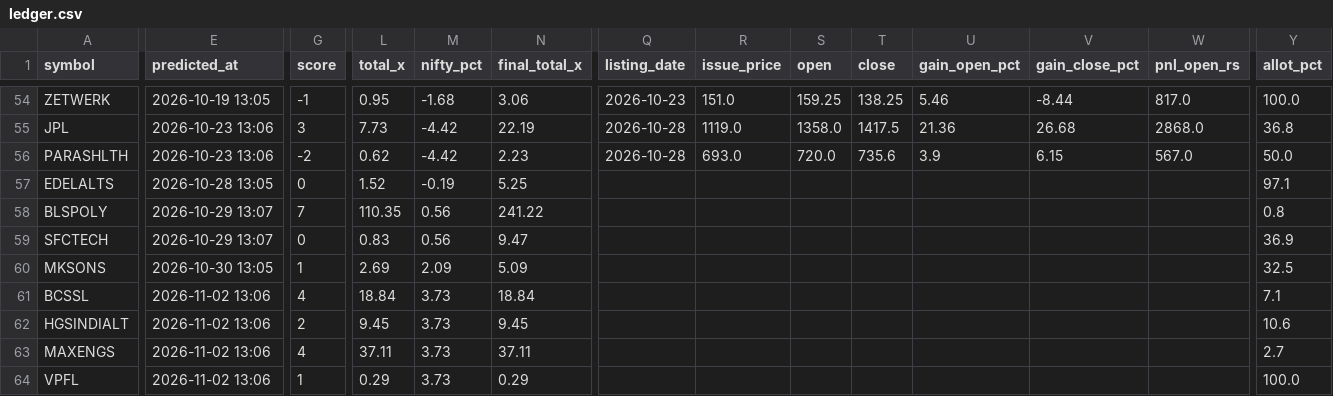
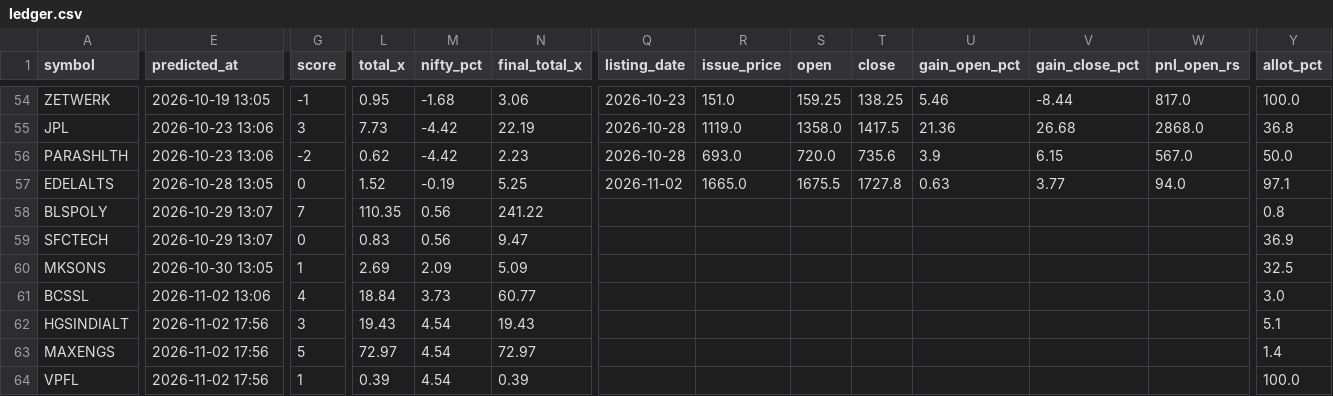
Before and after one commit to rathirahul46/ipo-track-record-public, a CSV file: ledger.csv, drawn as a sheet; only a part is shown, gaps mark what is left out; the diff covers the shown part only; the diff names each change by its address in the sheet, - before the commit and + after, or states it on an @@ line.

```diff
--- a/ledger.csv
+++ b/ledger.csv
-Q57 (listing_date): (empty)
+Q57 (listing_date): 2026-11-02
-R57 (issue_price): (empty)
+R57 (issue_price): 1665.0
-S57 (open): (empty)
+S57 (open): 1675.5
-T57 (close): (empty)
+T57 (close): 1727.8
-U57 (gain_open_pct): (empty)
+U57 (gain_open_pct): 0.63
-V57 (gain_close_pct): (empty)
+V57 (gain_close_pct): 3.77
-W57 (pnl_open_rs): (empty)
+W57 (pnl_open_rs): 94.0
-N61 (final_total_x): 18.84
+N61 (final_total_x): 60.77
-Y61 (allot_pct): 7.1
+Y61 (allot_pct): 3.0
-E62:E64 (predicted_at): 2026-11-02 13:06
+E62:E64 (predicted_at): 2026-11-02 17:56
-G62 (score): 2
+G62 (score): 3
-L62 (total_x): 9.45
+L62 (total_x): 19.43
-M62:M64 (nifty_pct): 3.73
+M62:M64 (nifty_pct): 4.54
-N62 (final_total_x): 9.45
+N62 (final_total_x): 19.43
-Y62 (allot_pct): 10.6
+Y62 (allot_pct): 5.1
-G63 (score): 4
+G63 (score): 5
-L63 (total_x): 37.11
+L63 (total_x): 72.97
-N63 (final_total_x): 37.11
+N63 (final_total_x): 72.97
-Y63 (allot_pct): 2.7
+Y63 (allot_pct): 1.4
-L64 (total_x): 0.29
+L64 (total_x): 0.39
-N64 (final_total_x): 0.29
+N64 (final_total_x): 0.39
```
Also changed, not shown: 4 edited cells elsewhere in this file, 1 other file.
